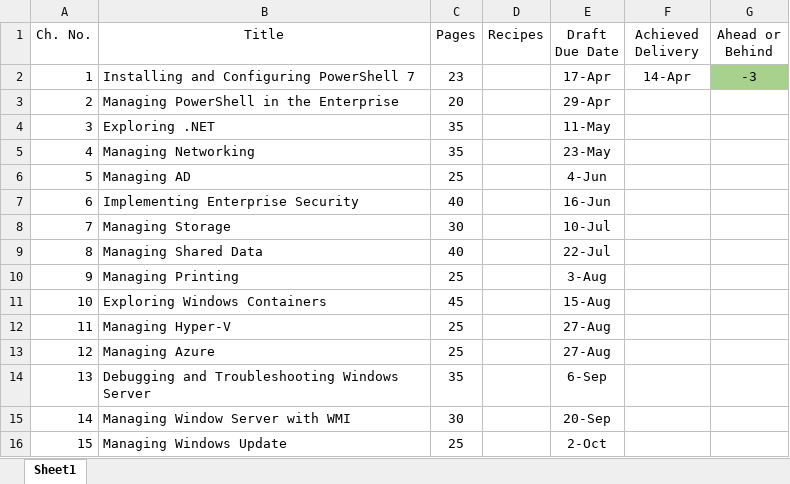
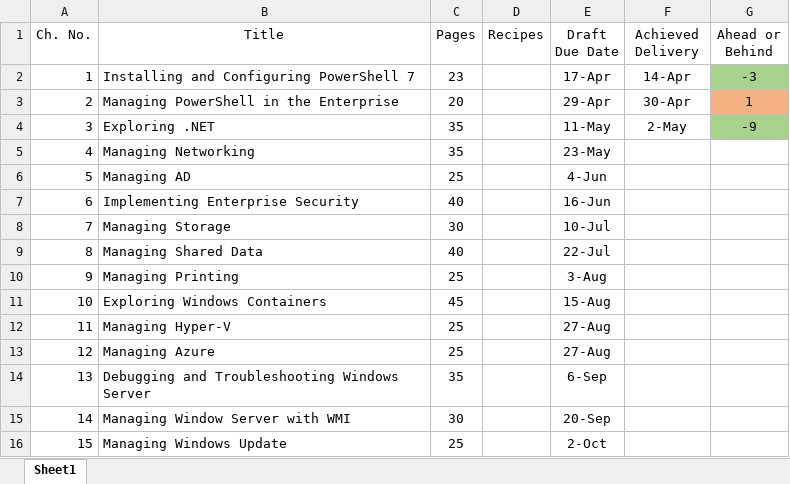
Before and after one commit to doctordns/PacktPS72, an Excel workbook: Book Schedule.xlsx, sheet Sheet1, drawn as a sheet; values as stored, in another font and other column widths than the file's, no borders; the diff names each change by its address in the sheet, - before the commit and + after, or states it on an @@ line.

Commit message:
completed 1st draft of Ch 3

```diff
--- a/Book Schedule.xlsx (sheet Sheet1)
+++ b/Book Schedule.xlsx (sheet Sheet1)
-F3 (Achieved Delivery): (empty)
+F3 (Achieved Delivery): 30-Apr
-G3 (Ahead or Behind): (empty)
+G3 (Ahead or Behind): 1
-G3 fill: none
+G3 fill: #F4B183
-F4 (Achieved Delivery): (empty)
+F4 (Achieved Delivery): 2-May
-G4 (Ahead or Behind): (empty)
+G4 (Ahead or Behind): -9
-G4 fill: none
+G4 fill: #A9D18E
```
Also changed, not shown: 58 other files.
